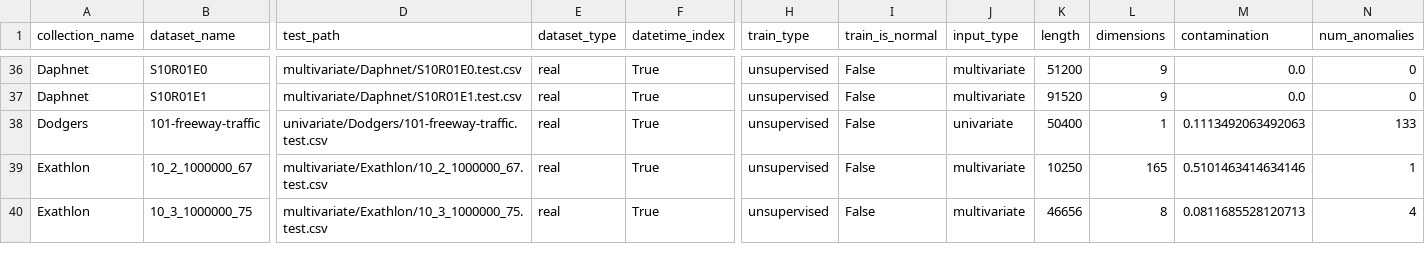
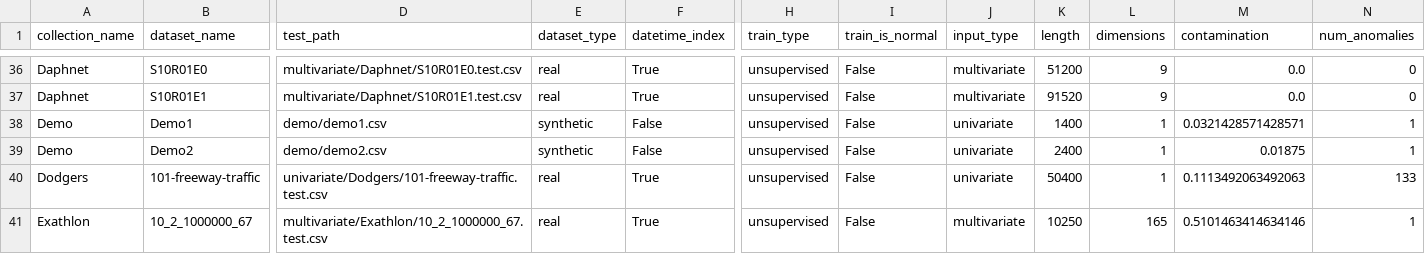
Before and after one commit to guillaumeme/dtaianomaly, a CSV file: data/datasets.csv, drawn as a sheet; only a part is shown, gaps mark what is left out; the shorter side is filled out with more unchanged rows; rows hold the shown columns only; the diff names each change by its address in the sheet, - before the commit and + after, or states it on an @@ line.

```diff
--- a/data/datasets.csv
+++ b/data/datasets.csv
+row 38: Demo | Demo1 | demo/demo1.csv | synthetic | False | unsupervised | False | univariate | 1400 | 1 | 0.0321428571428571 | 1
+row 39: Demo | Demo2 | demo/demo2.csv | synthetic | False | unsupervised | False | univariate | 2400 | 1 | 0.01875 | 1
```
Also changed, not shown: 23 other files.
